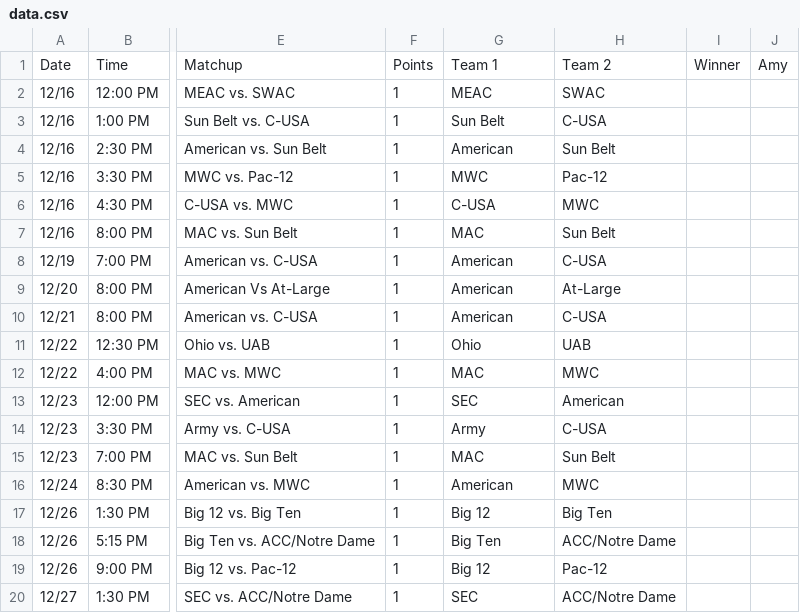
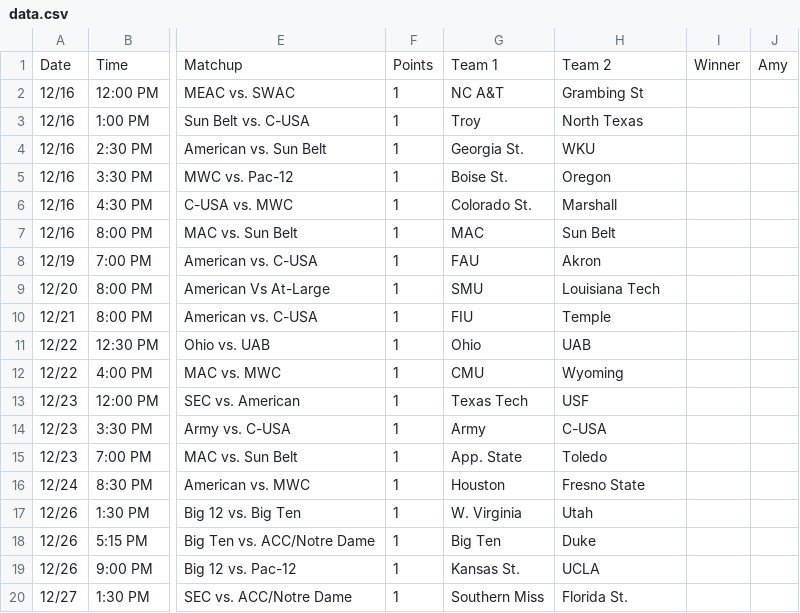
Before and after one commit to nclundell/bbchallenge-1.0, a CSV file: data.csv, drawn as a sheet; only a part is shown, gaps mark what is left out; the diff covers the shown part only; the diff names each change by its address in the sheet, - before the commit and + after, or states it on an @@ line.

```diff
--- a/data.csv
+++ b/data.csv
-G2: MEAC
+G2: NC A&T
-H2: SWAC
+H2: Grambing St
-G3: Sun Belt
+G3: Troy
-H3: C-USA
+H3: North Texas
-G4: American
+G4: Georgia St.
-H4: Sun Belt
+H4: WKU
-G5: MWC
+G5: Boise St.
-H5: Pac-12
+H5: Oregon
-G6: C-USA
+G6: Colorado St.
-H6: MWC
+H6: Marshall
-G8: American
+G8: FAU
-H8: C-USA
+H8: Akron
-G9: American
+G9: SMU
-H9: At-Large
+H9: Louisiana Tech
-G10: American
+G10: FIU
-H10: C-USA
+H10: Temple
-G12: MAC
+G12: CMU
-H12: MWC
+H12: Wyoming
-G13: SEC
+G13: Texas Tech
-H13: American
+H13: USF
-G15: MAC
+G15: App. State
-H15: Sun Belt
+H15: Toledo
-G16: American
+G16: Houston
-H16: MWC
+H16: Fresno State
-G17: Big 12
+G17: W. Virginia
-H17: Big Ten
+H17: Utah
-H18: ACC/Notre Dame
+H18: Duke
-G19: Big 12
+G19: Kansas St.
-H19: Pac-12
+H19: UCLA
-G20: SEC
+G20: Southern Miss
-H20: ACC/Notre Dame
+H20: Florida St.
```
Also changed, not shown: 44 edited cells elsewhere in this file.
